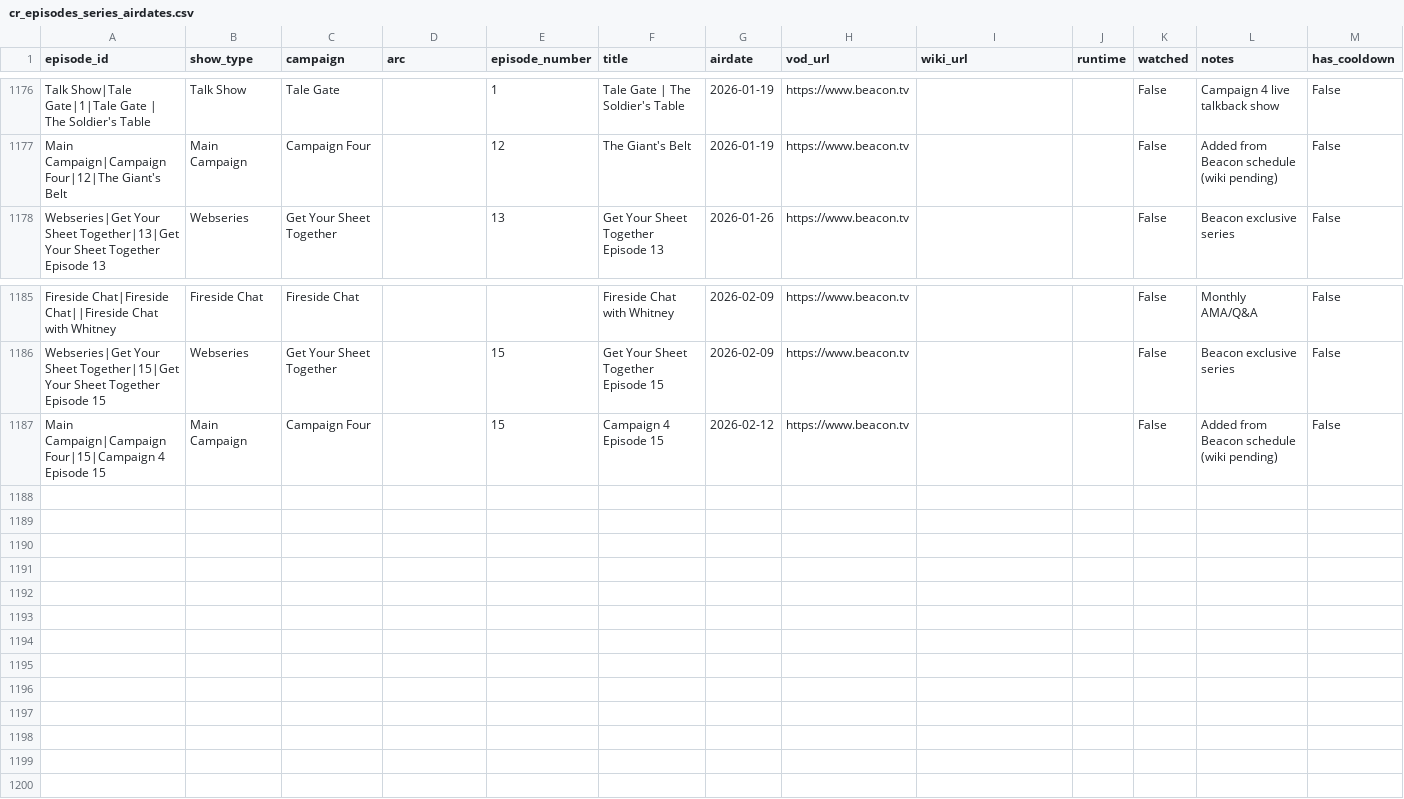
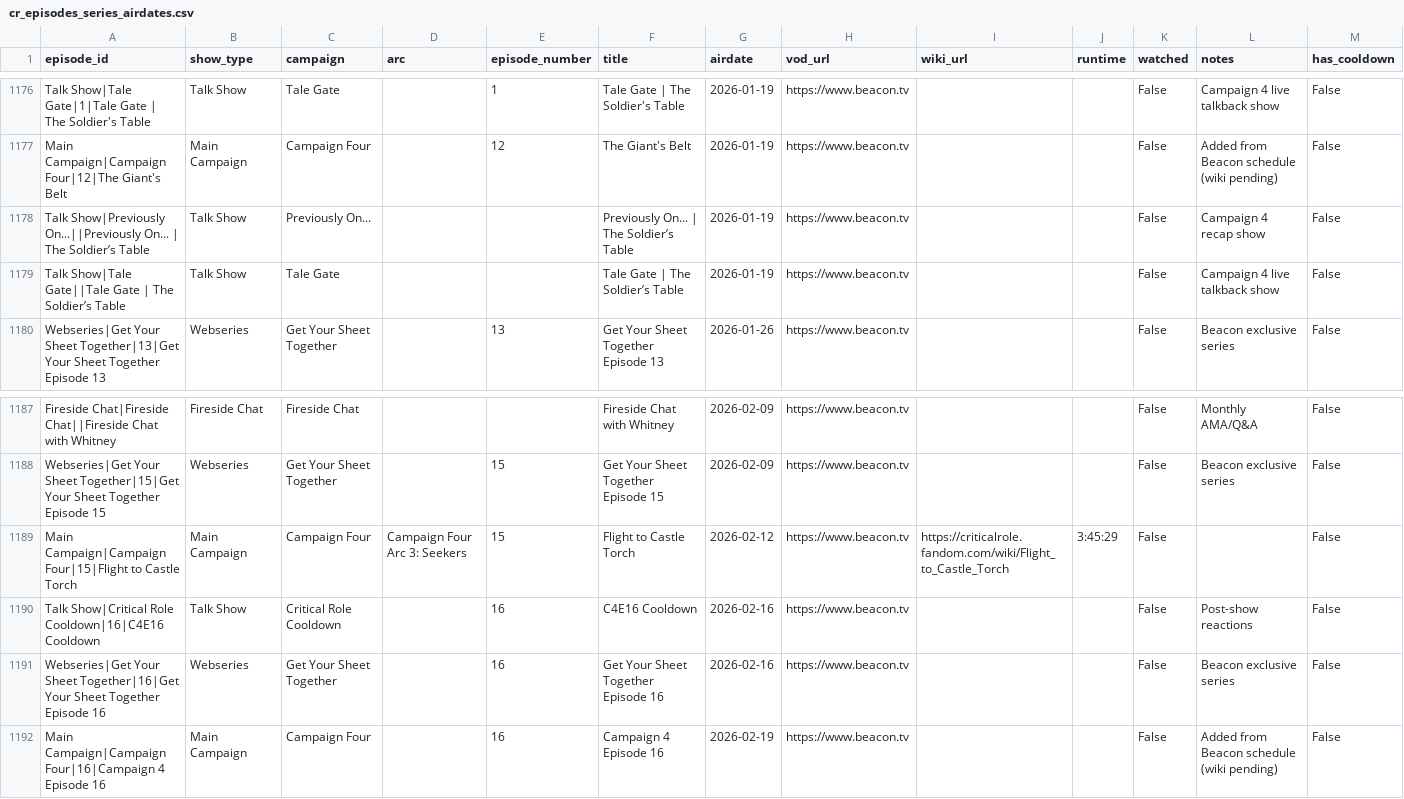
Before and after one commit to mjgutermuth/fun-things, a CSV file: cr-tracker/cr_episodes_series_airdates.csv, drawn as a sheet; only a part is shown, gaps mark what is left out; addresses are those after the commit; rows hold the shown columns only; the diff names each change by its address in the sheet, - before the commit and + after, or states it on an @@ line.

```diff
--- a/cr-tracker/cr_episodes_series_airdates.csv
+++ b/cr-tracker/cr_episodes_series_airdates.csv
+row 1178: Talk Show|Previously On...||Previously On... | The Soldier’s Table | Talk Show | Previously On... |  |  | Previously On... | The Soldier’s Table | 2026-01-19 | https://www.beacon.tv |  |  | False | Campaign 4 recap show | False
+row 1179: Talk Show|Tale Gate||Tale Gate | The Soldier’s Table | Talk Show | Tale Gate |  |  | Tale Gate | The Soldier’s Table | 2026-01-19 | https://www.beacon.tv |  |  | False | Campaign 4 live talkback show | False
+row 1189: Main Campaign|Campaign Four|15|Flight to Castle Torch | Main Campaign | Campaign Four | Campaign Four Arc 3: Seekers | 15 | Flight to Castle Torch | 2026-02-12 | https://www.beacon.tv | https://criticalrole.fandom.com/wiki/Flight_to_Castle_Torch | 3:45:29 | False |  | False
+row 1190: Talk Show|Critical Role Cooldown|16|C4E16 Cooldown | Talk Show | Critical Role Cooldown |  | 16 | C4E16 Cooldown | 2026-02-16 | https://www.beacon.tv |  |  | False | Post-show reactions | False
+row 1191: Webseries|Get Your Sheet Together|16|Get Your Sheet Together Episode 16 | Webseries | Get Your Sheet Together |  | 16 | Get Your Sheet Together Episode 16 | 2026-02-16 | https://www.beacon.tv |  |  | False | Beacon exclusive series | False
-A1192 (episode_id): Main Campaign|Campaign Four|15|Campaign 4 Episode 15
+A1192 (episode_id): Main Campaign|Campaign Four|16|Campaign 4 Episode 16
-E1192 (episode_number): 15
+E1192 (episode_number): 16
-F1192 (title): Campaign 4 Episode 15
+F1192 (title): Campaign 4 Episode 16
-G1192 (airdate): 2026-02-12
+G1192 (airdate): 2026-02-19
```
